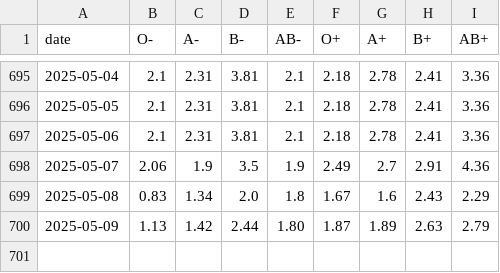
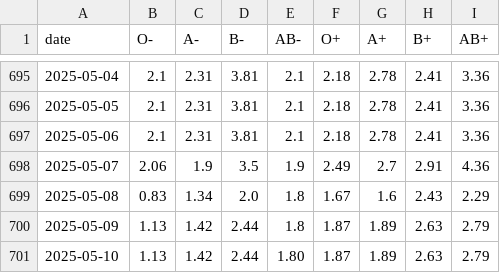
Before and after one commit to svenlatham/nhsbt-blood-levels, a CSV file: platelets.csv, drawn as a sheet; only a part is shown, gaps mark what is left out.

```diff
--- a/platelets.csv
+++ b/platelets.csv
@@ -699,2 +699,3 @@ date,O-,A-,B-,AB-,O+,A+,B+,AB+
 2025-05-08,0.83,1.34,2.0,1.8,1.67,1.6,2.43,2.29
-2025-05-09,1.13,1.42,2.44,1.80,1.87,1.89,2.63,2.79
+2025-05-09,1.13,1.42,2.44,1.8,1.87,1.89,2.63,2.79
+2025-05-10,1.13,1.42,2.44,1.80,1.87,1.89,2.63,2.79
```
Also changed, not shown: blood.csv.
